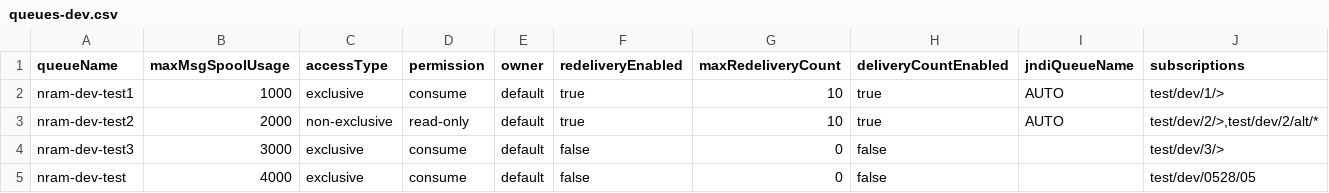
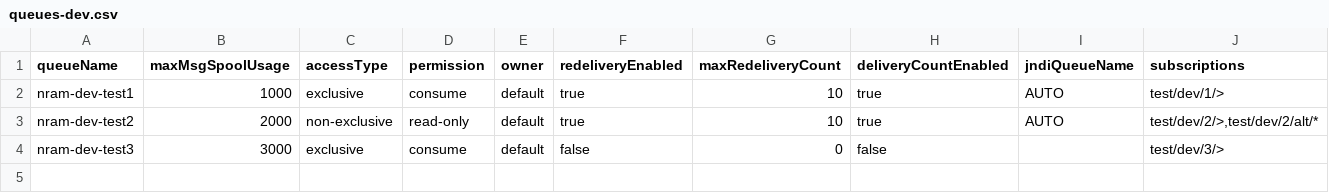
Before and after one commit to nram-solace/solace-selfservice-github, a CSV file: input/csv/nram-cloud/queues-dev.csv, drawn as a sheet.

Commit message:
Update queues-dev.csv

```diff
--- a/input/csv/nram-cloud/queues-dev.csv
+++ b/input/csv/nram-cloud/queues-dev.csv
@@ -4,2 +4 @@ nram-dev-test2,2000,non-exclusive,read-only,default,true,10,true,AUTO,"test/dev/
 nram-dev-test3,3000,exclusive,consume,default,false,0,false,,test/dev/3/>
-nram-dev-test,4000,exclusive,consume,default,false,0,false,,test/dev/0528/05
```
